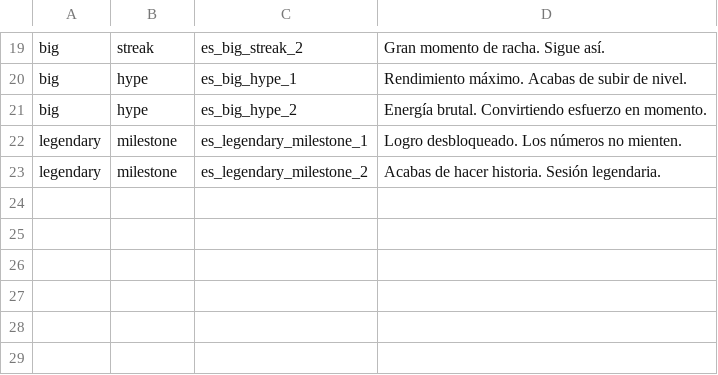
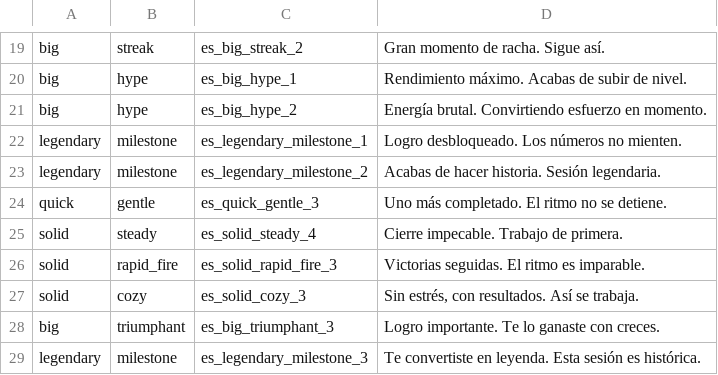
Before and after one commit to chinadbo/cheerer, a TSV file: scripts/messages/catalog_es.tsv, drawn as a sheet; only a part is shown, gaps mark what is left out; the diff names each change by its address in the sheet, - before the commit and + after, or states it on an @@ line.

```diff
--- a/scripts/messages/catalog_es.tsv
+++ b/scripts/messages/catalog_es.tsv
+row 24: quick | gentle | es_quick_gentle_3 | Uno más completado. El ritmo no se detiene.
+row 25: solid | steady | es_solid_steady_4 | Cierre impecable. Trabajo de primera.
+row 26: solid | rapid_fire | es_solid_rapid_fire_3 | Victorias seguidas. El ritmo es imparable.
+row 27: solid | cozy | es_solid_cozy_3 | Sin estrés, con resultados. Así se trabaja.
+row 28: big | triumphant | es_big_triumphant_3 | Logro importante. Te lo ganaste con creces.
+row 29: legendary | milestone | es_legendary_milestone_3 | Te convertiste en leyenda. Esta sesión es histórica.
```
Also changed, not shown: scripts/messages/catalog_ko.tsv, 10 other files.
